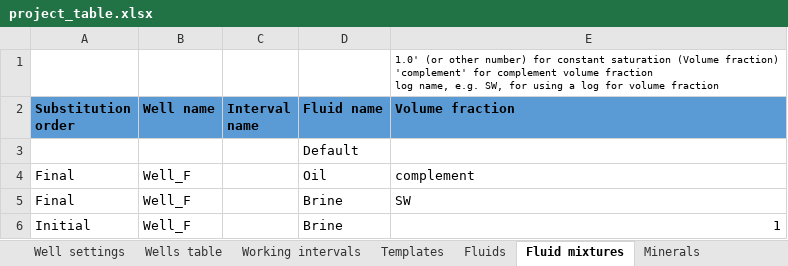
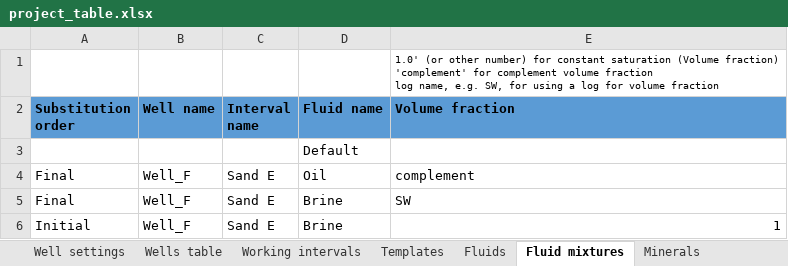
Before and after one commit to emblixt/blixt_rp, an Excel workbook: excels/project_table.xlsx, sheet Fluid mixtures, drawn as a sheet; values as stored, in another font and other column widths than the file's, no borders; conditional formats not drawn; the diff names each change by its address in the sheet, - before the commit and + after, or states it on an @@ line.

Commit message:
Creating a FluidMix object

```diff
--- a/excels/project_table.xlsx (sheet Fluid mixtures)
+++ b/excels/project_table.xlsx (sheet Fluid mixtures)
-C4:C6 (Interval name): (empty)
+C4:C6 (Interval name): Sand E
```
Also changed, not shown: sheet Wells table, 4 other files.
